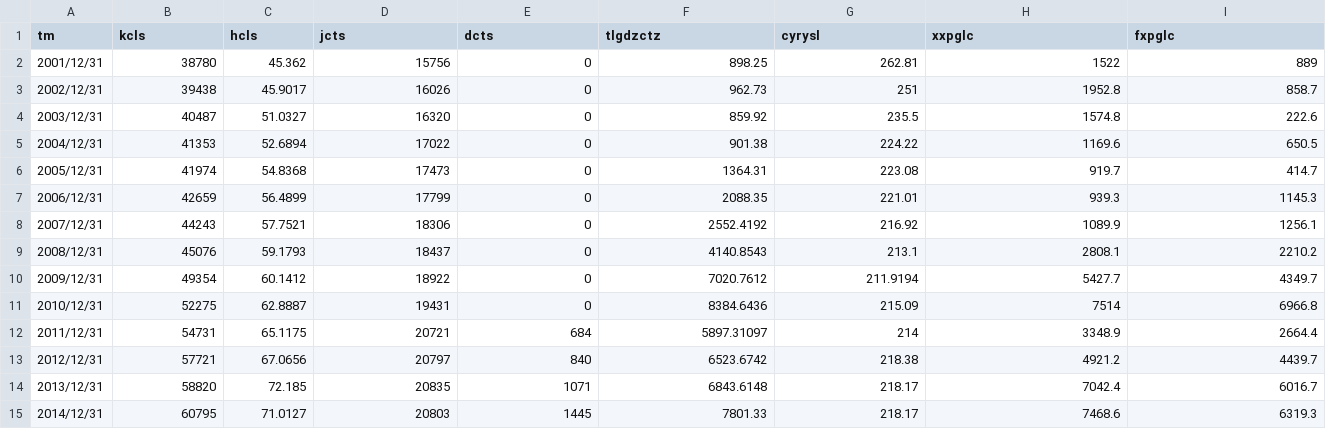
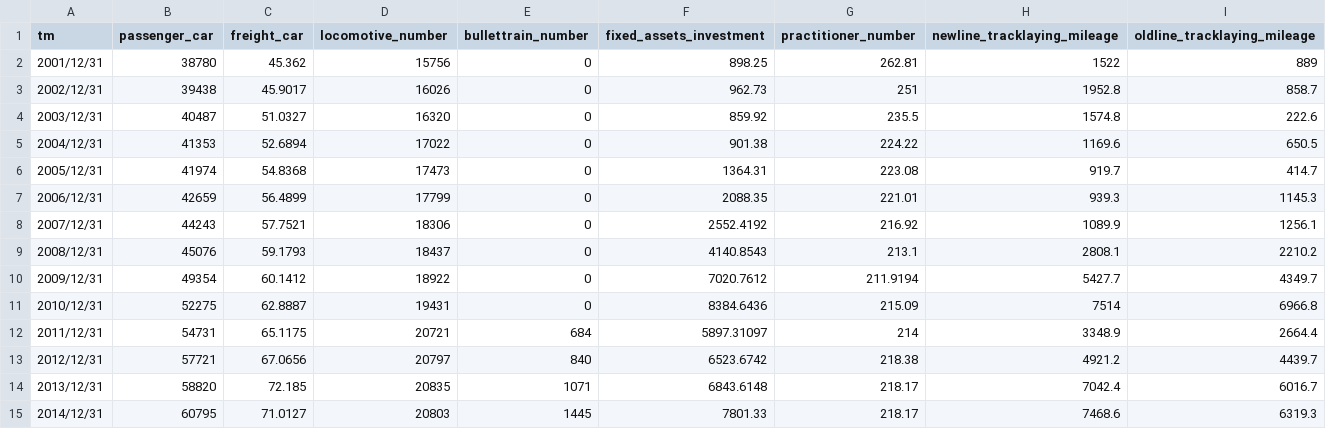
Before and after one commit to Lzzya/railwayIdx, a CSV file: RailIndexPrj/rawdata_property.csv (was RailIndexPrj/compidx-zichan.csv), drawn as a sheet.

```diff
--- a/RailIndexPrj/compidx-zichan.csv
+++ b/RailIndexPrj/rawdata_property.csv
@@ -1,2 +1,2 @@
-tm,kcls,hcls,jcts,dcts,tlgdzctz,cyrysl,xxpglc,fxpglc
+tm,passenger_car,freight_car,locomotive_number,bullettrain_number,fixed_assets_investment,practitioner_number,newline_tracklaying_mileage,oldline_tracklaying_mileage
 2001/12/31,38780,45.362,15756,0,898.25,262.81,1522,889
```
Also changed, not shown: RailIndexPrj/Industrial_Added_Value_Rate.csv, RailIndexPrj/rawdata_black_white.csv, 10 other files.
